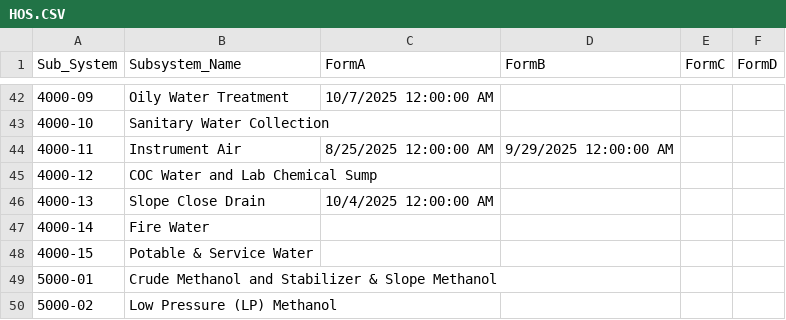
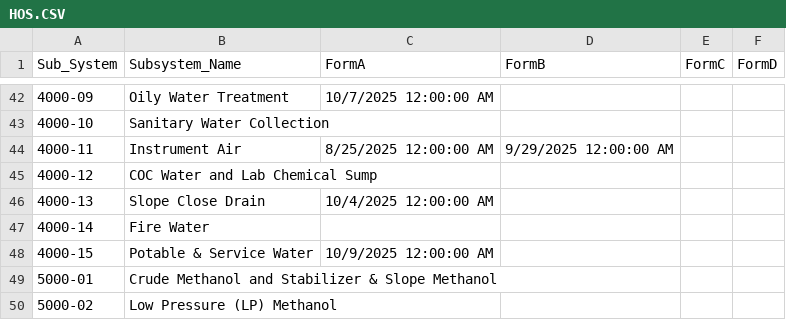
Before and after one commit to akarimvand/SAPRA2, a CSV file: dbcsv/HOS.CSV, drawn as a sheet; only a part is shown, gaps mark what is left out.

Commit message:
Upload HOS.CSV by S.Baratianmehr on SMP-QC-D01614 at 2025-10-09 16:47:40

```diff
--- a/dbcsv/HOS.CSV
+++ b/dbcsv/HOS.CSV
@@ -47,3 +47,3 @@
 4000-14,Fire Water,,,,
-4000-15,Potable & Service Water,,,,
+4000-15,Potable & Service Water,10/9/2025 12:00:00 AM,,,
 5000-01,Crude Methanol and Stabilizer & Slope Methanol,,,,
```
